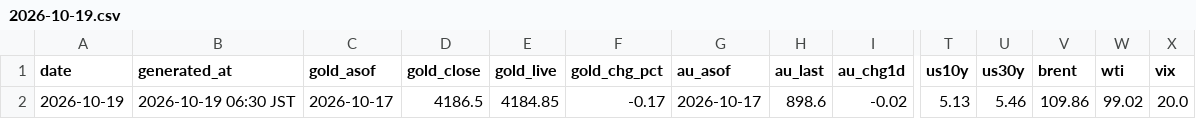
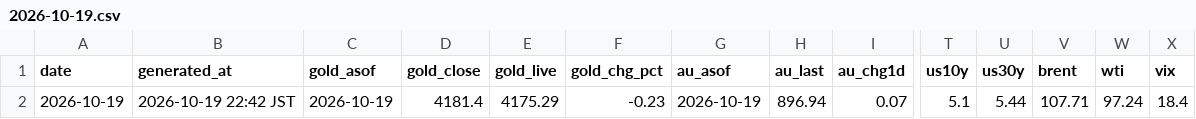
Before and after one commit to Wangxian111/xaudaily-data, a CSV file: data/daily/2026-10-19.csv, drawn as a sheet; only a part is shown, gaps mark what is left out; the diff covers the shown part only; the diff names each change by its address in the sheet, - before the commit and + after, or states it on an @@ line.

Commit message:
Update data/daily/2026-10-19.csv

```diff
--- a/data/daily/2026-10-19.csv
+++ b/data/daily/2026-10-19.csv
-B2 (generated_at): 2026-10-19 06:30 JST
+B2 (generated_at): 2026-10-19 22:42 JST
-C2 (gold_asof): 2026-10-17
+C2 (gold_asof): 2026-10-19
-D2 (gold_close): 4186.5
+D2 (gold_close): 4181.4
-E2 (gold_live): 4184.85
+E2 (gold_live): 4175.29
-F2 (gold_chg_pct): -0.17
+F2 (gold_chg_pct): -0.23
-G2 (au_asof): 2026-10-17
+G2 (au_asof): 2026-10-19
-H2 (au_last): 898.6
+H2 (au_last): 896.94
-I2 (au_chg1d): -0.02
+I2 (au_chg1d): 0.07
-T2 (us10y): 5.13
+T2 (us10y): 5.1
-U2 (us30y): 5.46
+U2 (us30y): 5.44
-V2 (brent): 109.86
+V2 (brent): 107.71
-W2 (wti): 99.02
+W2 (wti): 97.24
-X2 (vix): 20.0
+X2 (vix): 18.4
```
Also changed, not shown: 1 edited cell elsewhere in this file.
